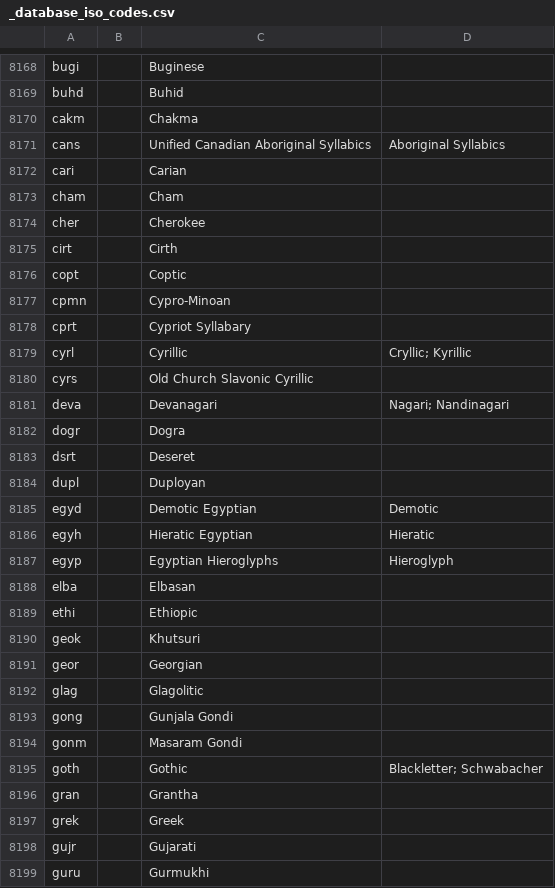
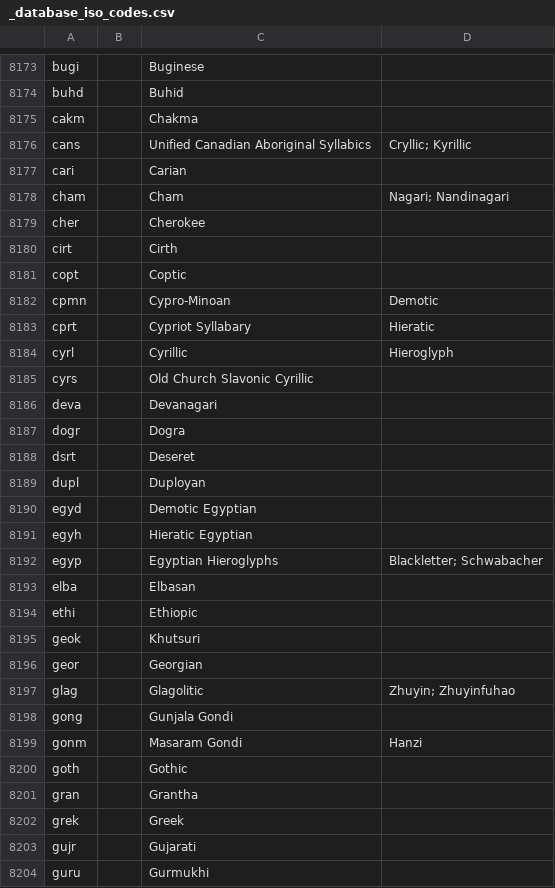
Before and after one commit to kungming2/translator-BOT, a CSV file: Data/_database_iso_codes.csv, drawn as a sheet; only a part is shown, gaps mark what is left out; the diff covers the shown part only.

```diff
--- a/Data/_database_iso_codes.csv
+++ b/Data/_database_iso_codes.csv
@@ -8170,5 +8175,5 @@ buhd,,Buhid,
 cakm,,Chakma,
-cans,,Unified Canadian Aboriginal Syllabics,Aboriginal Syllabics
+cans,,Unified Canadian Aboriginal Syllabics,Cryllic; Kyrillic
 cari,,Carian,
-cham,,Cham,
+cham,,Cham,Nagari; Nandinagari
 cher,,Cherokee,
@@ -8176,7 +8181,7 @@ cirt,,Cirth,
 copt,,Coptic,
-cpmn,,Cypro-Minoan,
-cprt,,Cypriot Syllabary,
-cyrl,,Cyrillic,Cryllic; Kyrillic
+cpmn,,Cypro-Minoan,Demotic
+cprt,,Cypriot Syllabary,Hieratic
+cyrl,,Cyrillic,Hieroglyph
 cyrs,,Old Church Slavonic Cyrillic,
-deva,,Devanagari,Nagari; Nandinagari
+deva,,Devanagari,
 dogr,,Dogra,
@@ -8184,5 +8189,5 @@ dsrt,,Deseret,
 dupl,,Duployan,
-egyd,,Demotic Egyptian,Demotic
-egyh,,Hieratic Egyptian,Hieratic
-egyp,,Egyptian Hieroglyphs,Hieroglyph
+egyd,,Demotic Egyptian,
+egyh,,Hieratic Egyptian,
+egyp,,Egyptian Hieroglyphs,Blackletter; Schwabacher
 elba,,Elbasan,
@@ -8191,6 +8196,6 @@ geok,,Khutsuri,
 geor,,Georgian,
-glag,,Glagolitic,
+glag,,Glagolitic,Zhuyin; Zhuyinfuhao
 gong,,Gunjala Gondi,
-gonm,,Masaram Gondi,
-goth,,Gothic,Blackletter; Schwabacher
+gonm,,Masaram Gondi,Hanzi
+goth,,Gothic,
 gran,,Grantha,
```
Also changed, not shown: 26 added rows, 14 removed rows and 11 edited cells elsewhere in this file, Data/_database_old_chinese.csv, Data/_database_romanization_chinese.csv, 2 other files.
